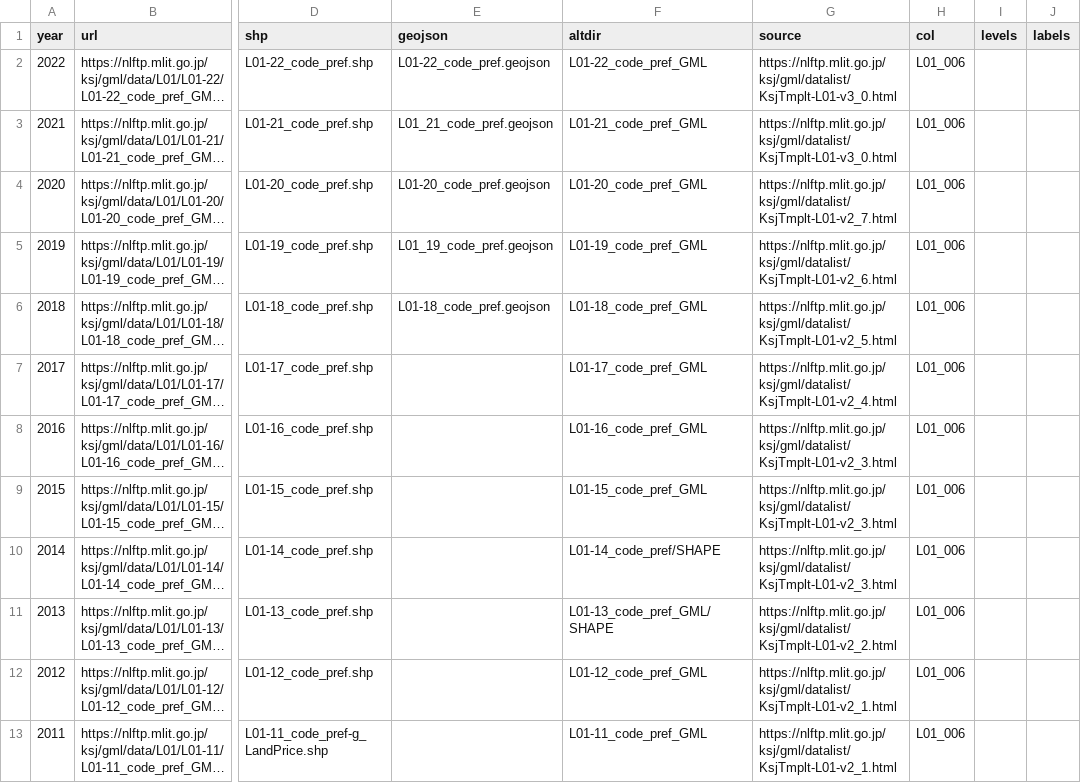
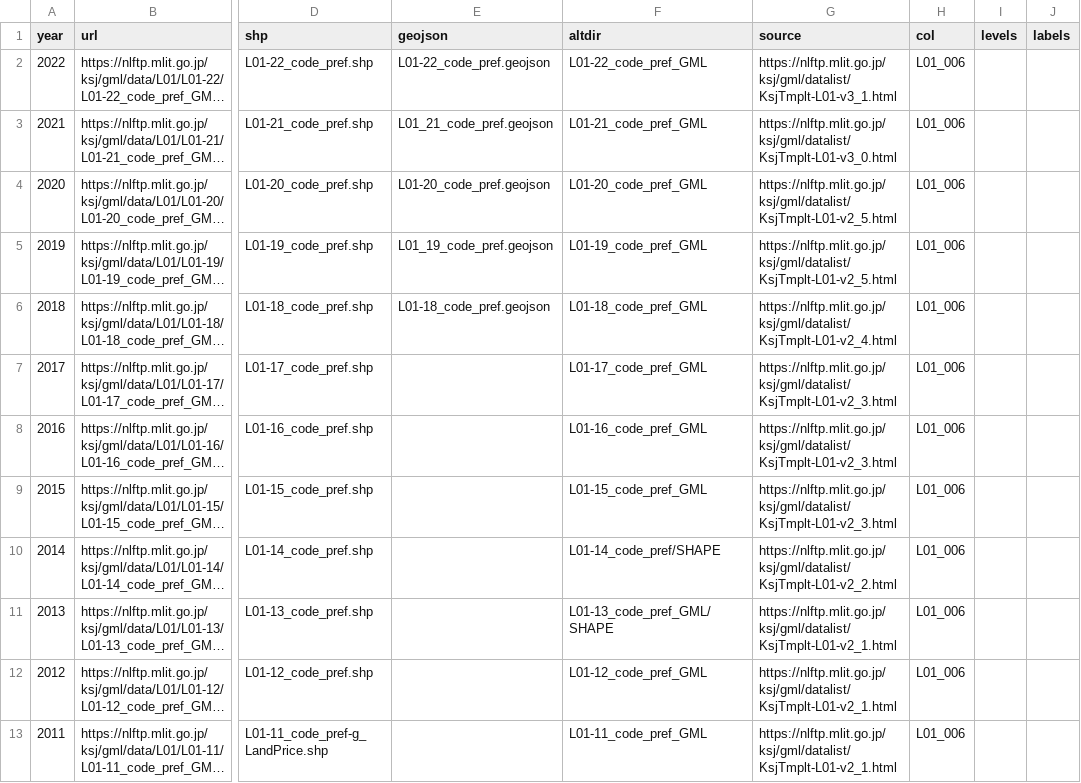
Before and after one commit to babayoshihiko/geojp, a CSV file: data/L01.csv, drawn as a sheet; only a part is shown, gaps mark what is left out; long unchanged cells end in …; the diff names each change by its address in the sheet, - before the commit and + after, or states it on an @@ line.

Commit message:
Fixed source

```diff
--- a/data/L01.csv
+++ b/data/L01.csv
-G2 (source): https://nlftp.mlit.go.jp/ksj/gml/datalist/KsjTmplt-L01-v3_0.html
+G2 (source): https://nlftp.mlit.go.jp/ksj/gml/datalist/KsjTmplt-L01-v3_1.html
-G4 (source): https://nlftp.mlit.go.jp/ksj/gml/datalist/KsjTmplt-L01-v2_7.html
+G4 (source): https://nlftp.mlit.go.jp/ksj/gml/datalist/KsjTmplt-L01-v2_5.html
-G5 (source): https://nlftp.mlit.go.jp/ksj/gml/datalist/KsjTmplt-L01-v2_6.html
+G5 (source): https://nlftp.mlit.go.jp/ksj/gml/datalist/KsjTmplt-L01-v2_5.html
-G6 (source): https://nlftp.mlit.go.jp/ksj/gml/datalist/KsjTmplt-L01-v2_5.html
+G6 (source): https://nlftp.mlit.go.jp/ksj/gml/datalist/KsjTmplt-L01-v2_4.html
-G7 (source): https://nlftp.mlit.go.jp/ksj/gml/datalist/KsjTmplt-L01-v2_4.html
+G7 (source): https://nlftp.mlit.go.jp/ksj/gml/datalist/KsjTmplt-L01-v2_3.html
-G10 (source): https://nlftp.mlit.go.jp/ksj/gml/datalist/KsjTmplt-L01-v2_3.html
+G10 (source): https://nlftp.mlit.go.jp/ksj/gml/datalist/KsjTmplt-L01-v2_2.html
-G11 (source): https://nlftp.mlit.go.jp/ksj/gml/datalist/KsjTmplt-L01-v2_2.html
+G11 (source): https://nlftp.mlit.go.jp/ksj/gml/datalist/KsjTmplt-L01-v2_1.html
```
